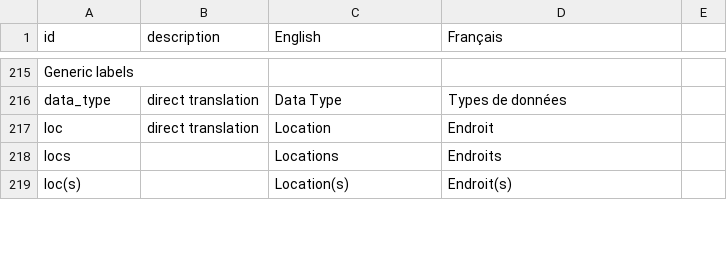
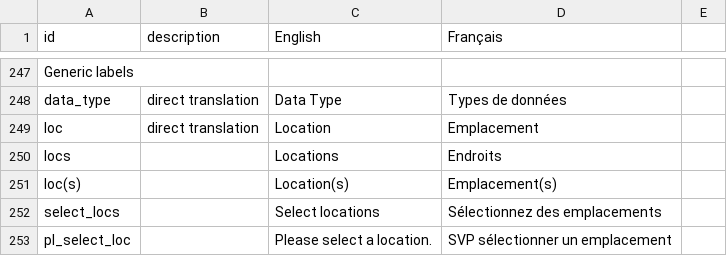
Before and after one commit to YukonWRB/YGwater, a CSV file: inst/apps/YGwater/translations.csv, drawn as a sheet; only a part is shown, gaps mark what is left out; the diff covers the shown part only.

```diff
--- a/inst/apps/YGwater/translations.csv
+++ b/inst/apps/YGwater/translations.csv
@@ -216,4 +249,6 @@ Generic labels,,,
 data_type,direct translation,Data Type,Types de données
-loc,direct translation,Location,Endroit
+loc,direct translation,Location,Emplacement
 locs,,Locations,Endroits
-loc(s),,Location(s),Endroit(s)
+loc(s),,Location(s),Emplacement(s)
+select_locs,,Select locations,Sélectionnez des emplacements
+pl_select_loc,,Please select a location.,SVP sélectionner un emplacement
```
Also changed, not shown: 40 added rows, 4 removed rows and 11 edited cells elsewhere in this file, 9 other files.
